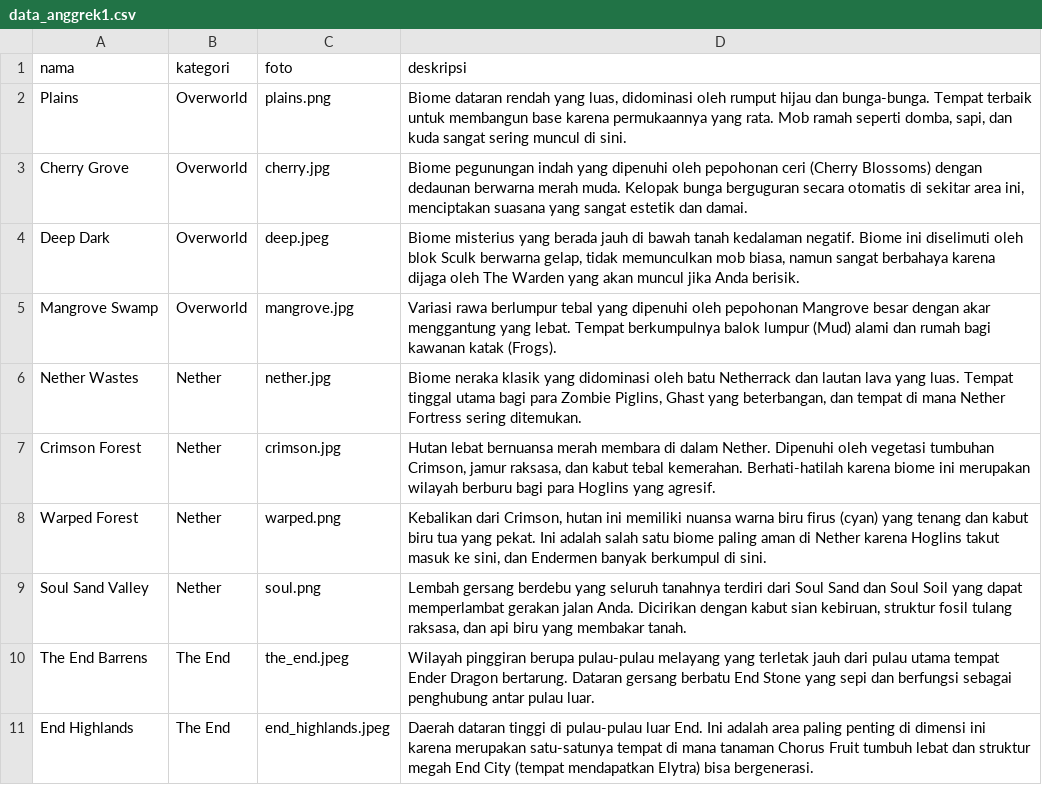
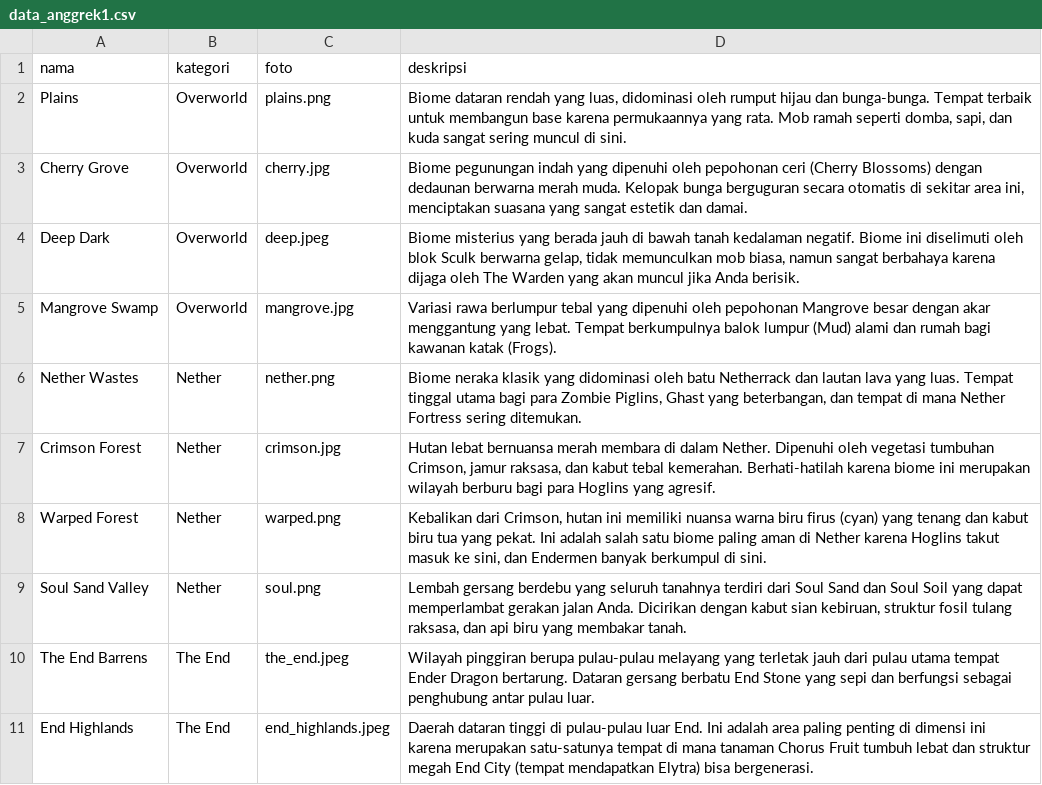
Before and after one commit to Arhviecelestia/punya-arhvie, a CSV file: data_anggrek1.csv, drawn as a sheet.

Commit message:
data_anggrek1.csv

```diff
--- a/data_anggrek1.csv
+++ b/data_anggrek1.csv
@@ -5,3 +5,3 @@ Deep Dark,Overworld,deep.jpeg,"Biome misterius yang berada jauh di bawah tanah k
 Mangrove Swamp,Overworld,mangrove.jpg,"Variasi rawa berlumpur tebal yang dipenuhi oleh pepohonan Mangrove besar dengan akar menggantung yang lebat. Tempat berkumpulnya balok lumpur (Mud) alami dan rumah bagi kawanan katak (Frogs)."
-Nether Wastes,Nether,nether.jpg,"Biome neraka klasik yang didominasi oleh batu Netherrack dan lautan lava yang luas. Tempat tinggal utama bagi para Zombie Piglins, Ghast yang beterbangan, dan tempat di mana Nether Fortress sering ditemukan."
+Nether Wastes,Nether,nether.png,"Biome neraka klasik yang didominasi oleh batu Netherrack dan lautan lava yang luas. Tempat tinggal utama bagi para Zombie Piglins, Ghast yang beterbangan, dan tempat di mana Nether Fortress sering ditemukan."
 Crimson Forest,Nether,crimson.jpg,"Hutan lebat bernuansa merah membara di dalam Nether. Dipenuhi oleh vegetasi tumbuhan Crimson, jamur raksasa, dan kabut tebal kemerahan. Berhati-hatilah karena biome ini merupakan wilayah berburu bagi para Hoglins yang agresif."
```
